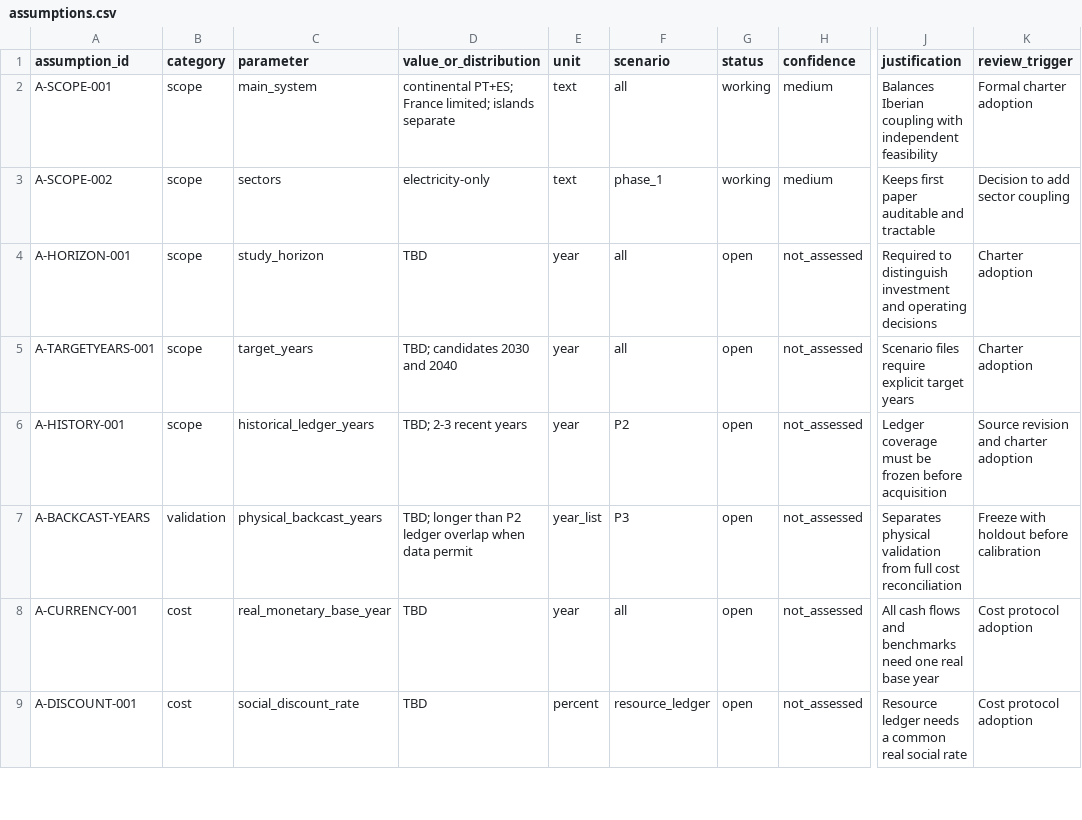
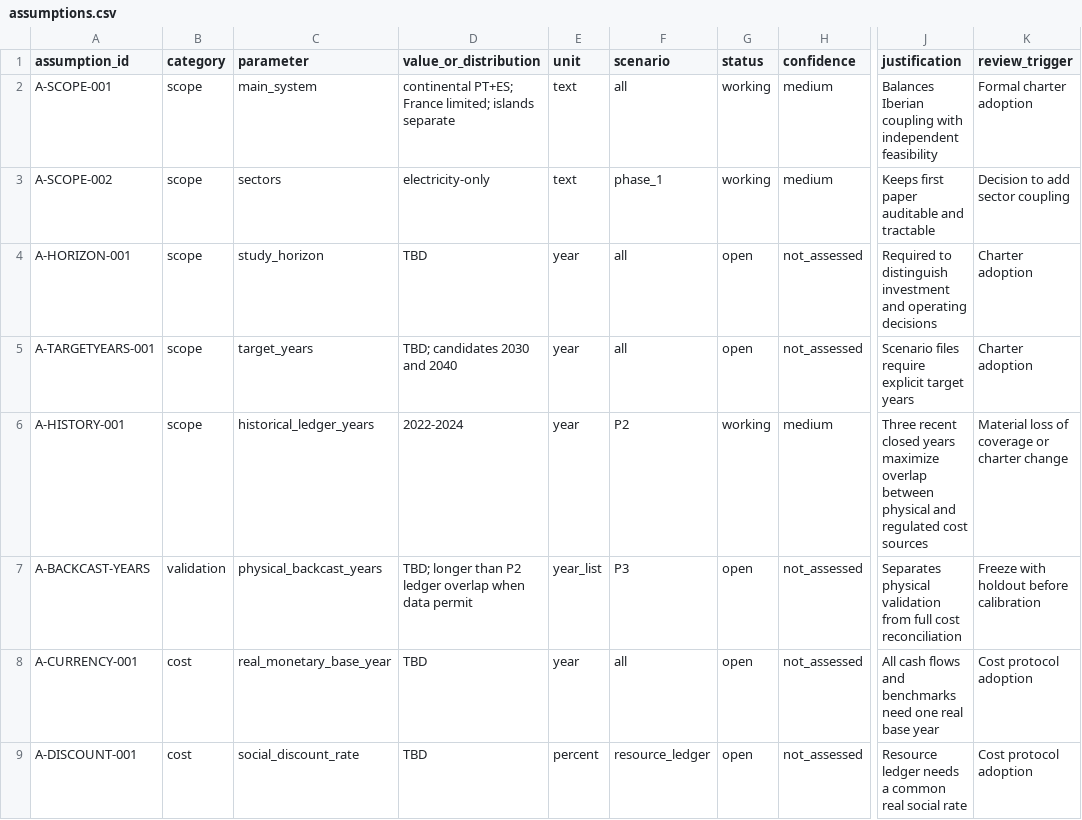
Before and after one commit to diogovalada/portugal-custos-totais-de-sistema, a CSV file: registers/assumptions.csv, drawn as a sheet; only a part is shown, gaps mark what is left out; the diff covers the shown part only; the diff names each change by its address in the sheet, - before the commit and + after, or states it on an @@ line.

```diff
--- a/registers/assumptions.csv
+++ b/registers/assumptions.csv
-D6 (value_or_distribution): TBD; 2-3 recent years
+D6 (value_or_distribution): 2022-2024
-G6 (status): open
+G6 (status): working
-H6 (confidence): not_assessed
+H6 (confidence): medium
-J6 (justification): Ledger coverage must be frozen before acquisition
+J6 (justification): Three recent closed years maximize overlap between physical and regulated cost sources
-K6 (review_trigger): Source revision and charter adoption
+K6 (review_trigger): Material loss of coverage or charter change
```
Also changed, not shown: 7 added rows and 59 edited cells elsewhere in this file, registers/data-gaps.csv, registers/sources.csv, 16 other files.
